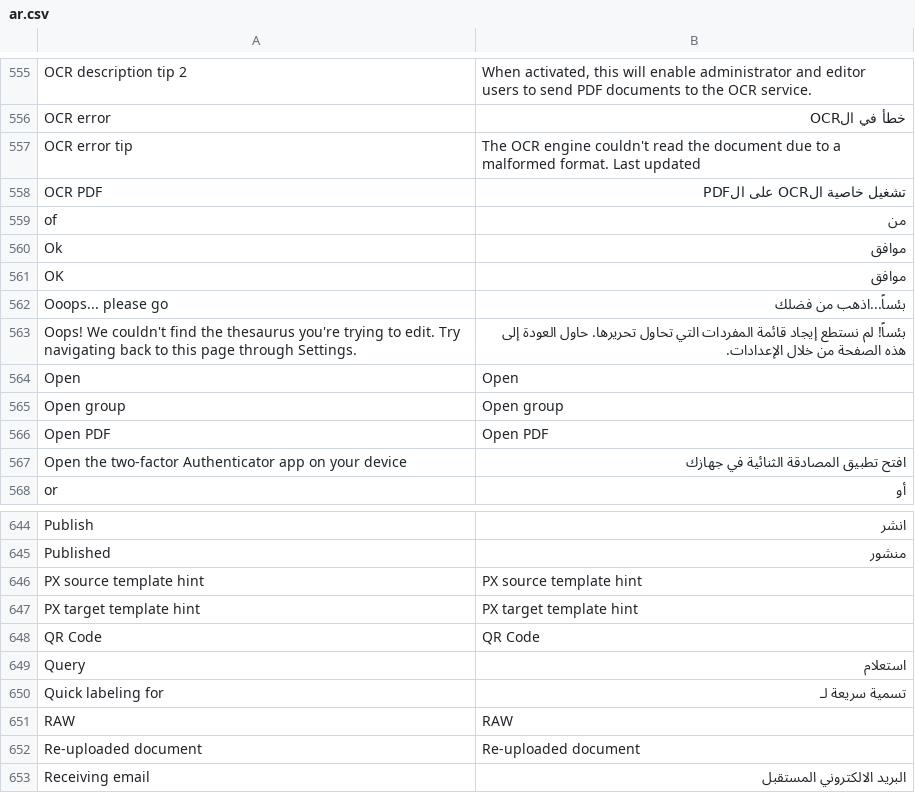
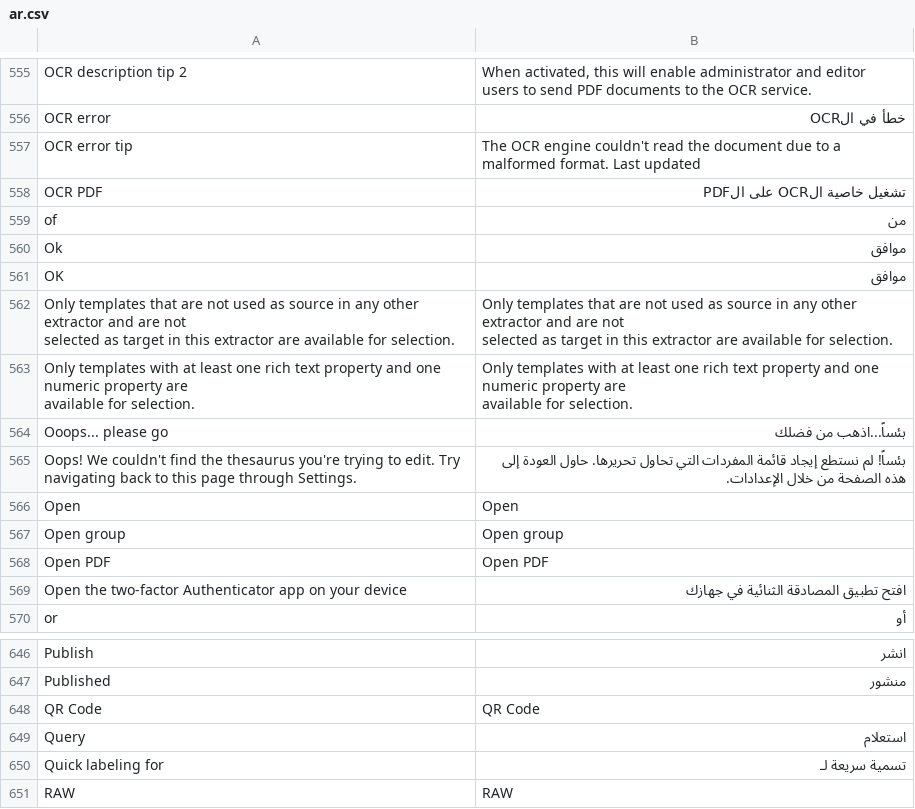
Before and after one commit to huridocs/uwazi, a CSV file: contents/ui-translations/ar.csv, drawn as a sheet; only a part is shown, gaps mark what is left out; the shorter side is filled out with more unchanged rows; removed rows and columns are numbered as before the commit, all else as after; ↵ is a line break in a cell; the diff names each change by its address in the sheet, - before the commit and + after, or states it on an @@ line.

Commit message:
updated translations and fixed translations checker to ignore new lines

```diff
--- a/contents/ui-translations/ar.csv
+++ b/contents/ui-translations/ar.csv
+row 562: Only templates that are not used as source in any other extractor and are not ↵ selected as target in this extractor are available for selection. | Only templates that are not used as source in any other extractor and are not ↵ selected as target in this extractor are available for selection.
+row 563: Only templates with at least one rich text property and one numeric property are ↵ available for selection. | Only templates with at least one rich text property and one numeric property are ↵ available for selection.
-row 646: PX source template hint | PX source template hint
-row 647: PX target template hint | PX target template hint
```
Also changed, not shown: contents/ui-translations/en.csv, contents/ui-translations/es.csv, 8 other files.
